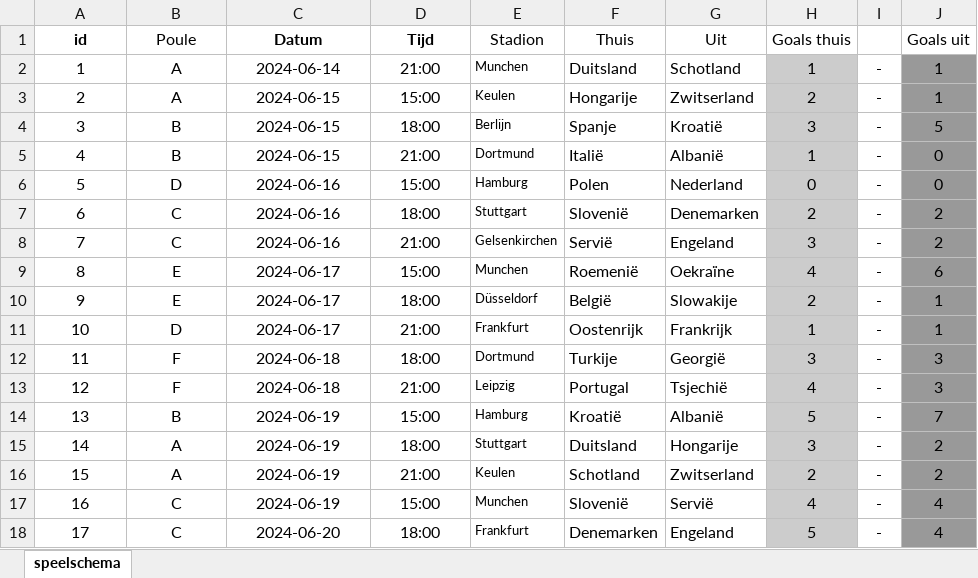
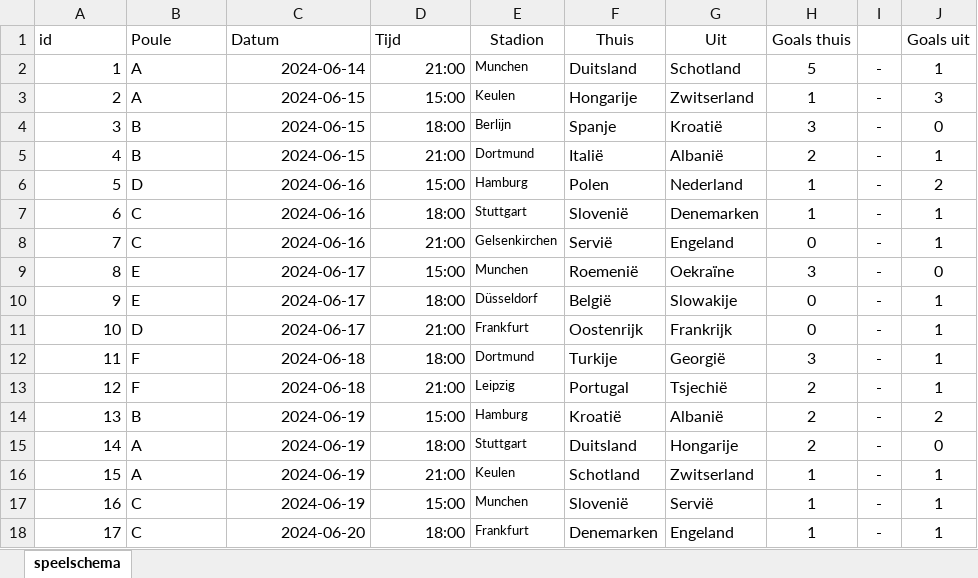
Before and after one commit to r-w-dev/ek_spel, an Excel workbook: programma/2024/ek-2024-speelschema.xlsx, sheet speelschema, drawn as a sheet; only a part is shown; values as stored, in another font and other column widths than the file's, no borders; the diff covers the shown part only; the diff names each change by its address in the sheet, - before the commit and + after, or states it on an @@ line.

```diff
--- a/programma/2024/ek-2024-speelschema.xlsx (sheet speelschema)
+++ b/programma/2024/ek-2024-speelschema.xlsx (sheet speelschema)
-A1 bold: on
+A1 bold: off
-A1:D1 alignment: center
+A1:D1 alignment: left
-C1:D1 bold: on
+C1:D1 bold: off
-A2:A18 alignment: center
+A2:A18 alignment: right
-B2:B18 alignment: center
+B2:B18 alignment: left
-C2:D18 alignment: center
+C2:D18 alignment: right
-H2 (Goals thuis): 1
+H2 (Goals thuis): 5
-H2:H18 fill: #CCCCCC
+H2:H18 fill: none
-J2:J18 fill: #999999
+J2:J18 fill: none
-H3 (Goals thuis): 2
+H3 (Goals thuis): 1
-J3 (Goals uit): 1
+J3 (Goals uit): 3
-J4 (Goals uit): 5
+J4 (Goals uit): 0
-H5 (Goals thuis): 1
+H5 (Goals thuis): 2
-J5 (Goals uit): 0
+J5 (Goals uit): 1
-H6 (Goals thuis): 0
+H6 (Goals thuis): 1
-J6 (Goals uit): 0
+J6 (Goals uit): 2
-H7 (Goals thuis): 2
+H7 (Goals thuis): 1
-J7:J8 (Goals uit): 2
+J7:J8 (Goals uit): 1
-H8 (Goals thuis): 3
+H8 (Goals thuis): 0
-H9 (Goals thuis): 4
+H9 (Goals thuis): 3
-J9 (Goals uit): 6
+J9 (Goals uit): 0
-H10 (Goals thuis): 2
+H10 (Goals thuis): 0
-H11 (Goals thuis): 1
+H11 (Goals thuis): 0
-J12:J13 (Goals uit): 3
+J12:J13 (Goals uit): 1
-H13 (Goals thuis): 4
+H13 (Goals thuis): 2
-H14 (Goals thuis): 5
+H14 (Goals thuis): 2
-J14 (Goals uit): 7
+J14 (Goals uit): 2
-H15 (Goals thuis): 3
+H15 (Goals thuis): 2
-J15 (Goals uit): 2
+J15 (Goals uit): 0
-H16 (Goals thuis): 2
+H16 (Goals thuis): 1
-J16 (Goals uit): 2
+J16 (Goals uit): 1
-H17 (Goals thuis): 4
+H17 (Goals thuis): 1
-J17:J18 (Goals uit): 4
+J17:J18 (Goals uit): 1
-H18 (Goals thuis): 5
+H18 (Goals thuis): 1
```
Also changed, not shown: 35 edited cells and cell formats elsewhere in this sheet, 6 other files.
